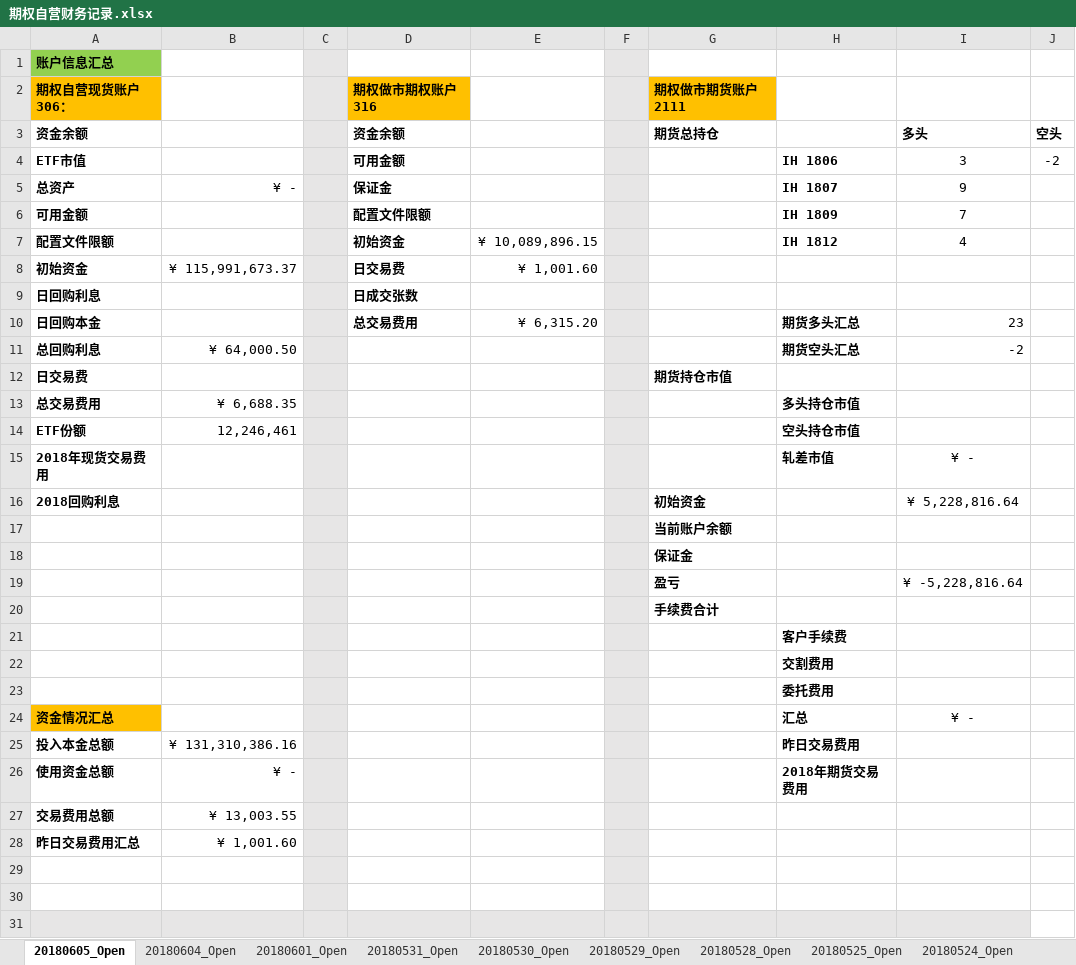
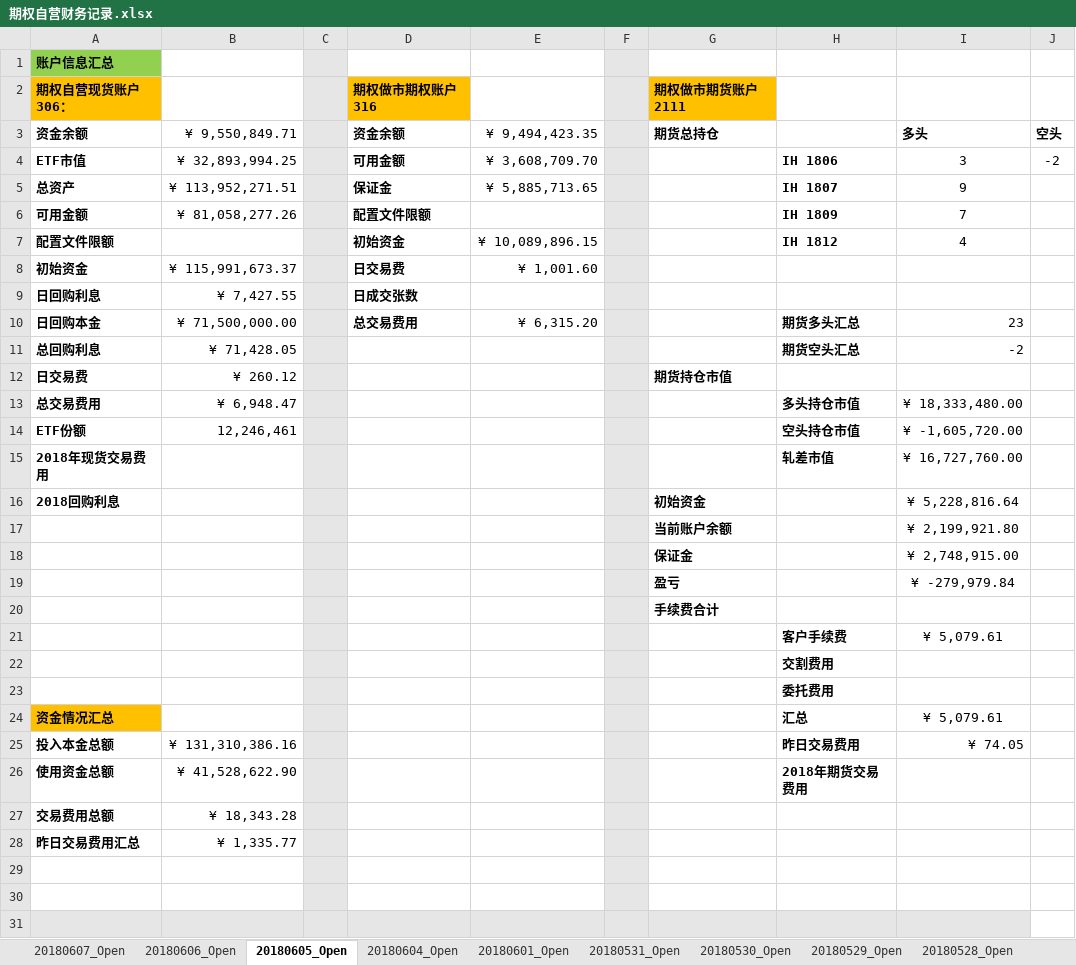
Before and after one commit to PokerDang/OPT-Account, an Excel workbook: 期权自营财务记录.xlsx, sheet 20180605_Open, drawn as a sheet; only a part is shown; values as stored, in another font and other column widths than the file's, no borders; the diff names each change by its address in the sheet, - before the commit and + after, or states it on an @@ line.

```diff
--- a/期权自营财务记录.xlsx (sheet 20180605_Open)
+++ b/期权自营财务记录.xlsx (sheet 20180605_Open)
+sheet tab: 20180607_Open
+sheet tab: 20180606_Open
-B3: (empty)
+B3: ¥ 9,550,849.71
-E3: (empty)
+E3: ¥ 9,494,423.35
-B4: (empty)
+B4: ¥ 32,893,994.25
-E4: (empty)
+E4: ¥ 3,608,709.70
-B5: ¥ -
+B5: ¥ 113,952,271.51
-E5: (empty)
+E5: ¥ 5,885,713.65
-B6: (empty)
+B6: ¥ 81,058,277.26
-B9: (empty)
+B9: ¥ 7,427.55
-B10: (empty)
+B10: ¥ 71,500,000.00
-B11: ¥ 64,000.50
+B11: ¥ 71,428.05
-B12: (empty)
+B12: ¥ 260.12
-B13: ¥ 6,688.35
+B13: ¥ 6,948.47
-I13: (empty)
+I13: ¥ 18,333,480.00
-I14: (empty)
+I14: ¥ -1,605,720.00
-I15: ¥ -
+I15: ¥ 16,727,760.00
-I17: (empty)
+I17: ¥ 2,199,921.80
-I18: (empty)
+I18: ¥ 2,748,915.00
-I19: ¥ -5,228,816.64
+I19: ¥ -279,979.84
-I21: (empty)
+I21: ¥ 5,079.61
-I24: ¥ -
+I24: ¥ 5,079.61
-I25: (empty)
+I25: ¥ 74.05
-B26: ¥ -
+B26: ¥ 41,528,622.90
-B27: ¥ 13,003.55
+B27: ¥ 18,343.28
-B28: ¥ 1,001.60
+B28: ¥ 1,335.77
```
Also changed, not shown: 上证50ETF分红_数据.xlsx, 期权自营汇报表.xlsx.
